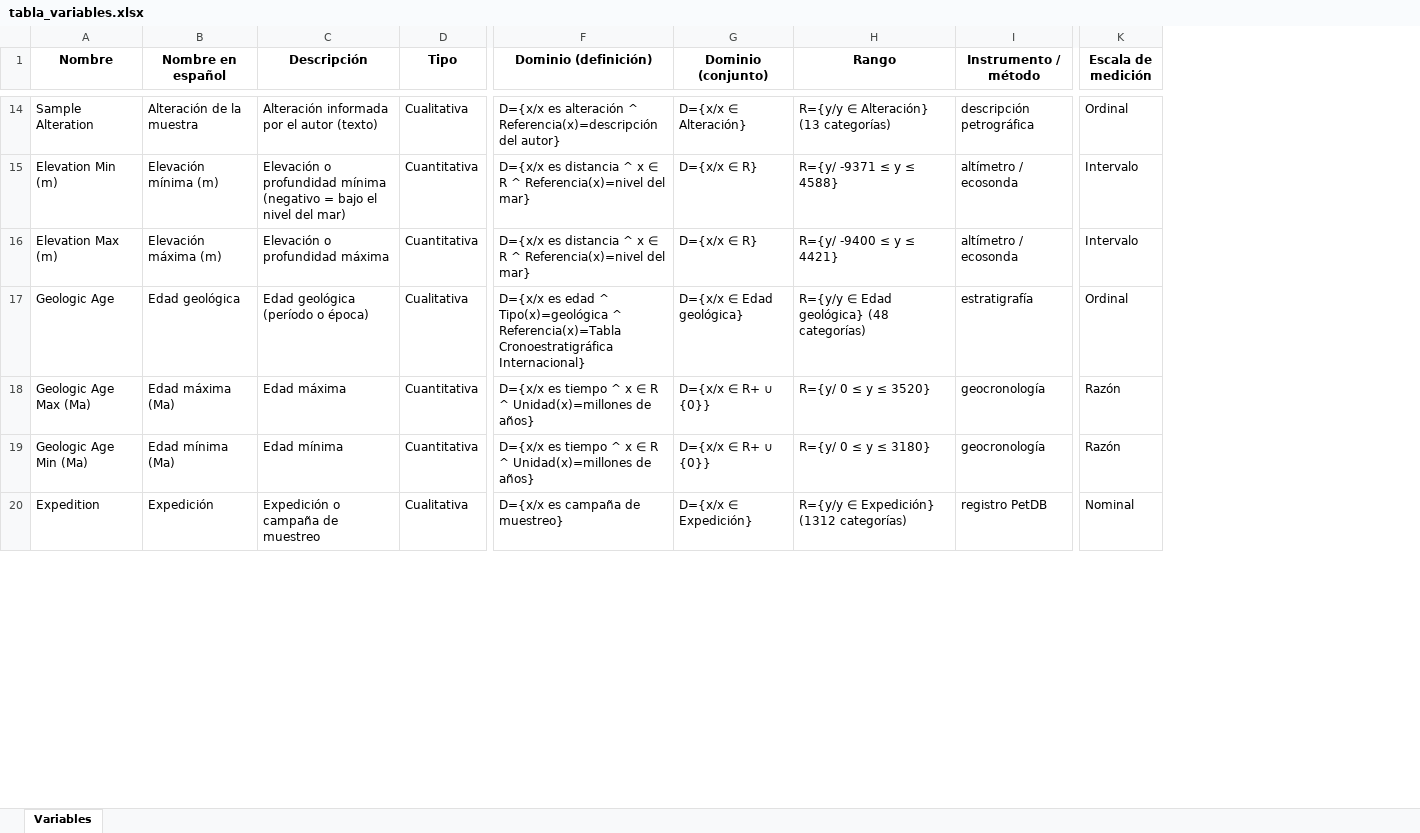
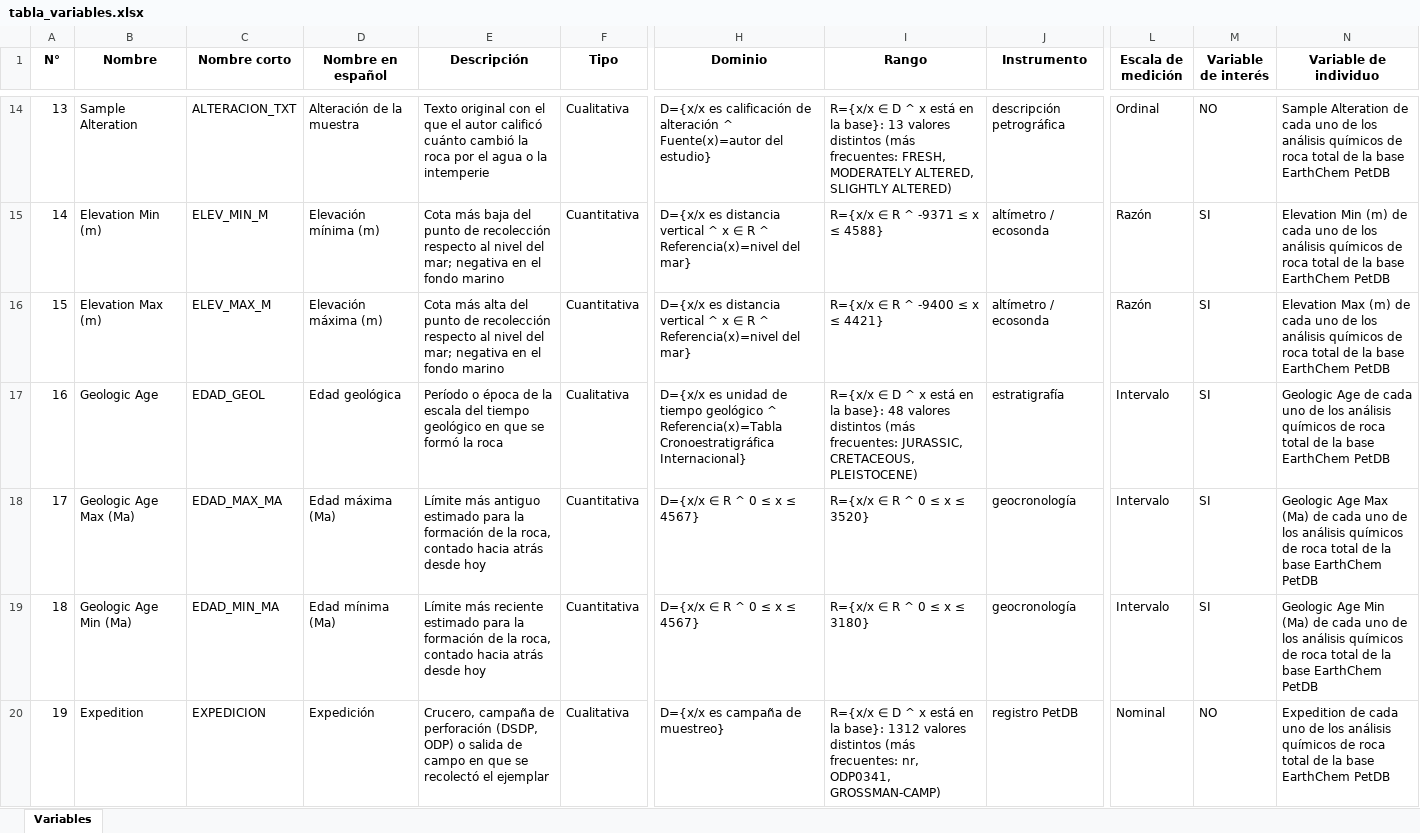
Before and after one commit to crisrumiguano-art/geoquimica-earthchem-ml, an Excel workbook: data/tabla_variables.xlsx, sheet Variables, drawn as a sheet; only a part is shown, gaps mark what is left out; values as stored, in another font and other column widths than the file's, no borders; removed rows and columns are numbered as before the commit, all else as after; the diff covers the shown part only; the diff names each change by its address in the sheet, - before the commit and + after, or states it on an @@ line.

```diff
--- a/data/tabla_variables.xlsx (sheet Variables)
+++ b/data/tabla_variables.xlsx (sheet Variables)
+column A (N°), rows 14-20: 13 | 14 | 15 | 16 | 17 | 18 | 19
+column C (Nombre corto), rows 14-20: ALTERACION_TXT | ELEV_MIN_M | ELEV_MAX_M | EDAD_GEOL | EDAD_MAX_MA | EDAD_MIN_MA | EXPEDICION
-column F (Dominio (definición)), rows 14-20: D={x/x es alteración ^ Referencia(x)=descripción del autor} | D={x/x es distancia ^ x ∈ R ^ Referencia(x)=nivel del mar} | D={x/x es distancia ^ x ∈ R ^ Referencia(x)=nivel del mar} | D={x/x es edad ^ Tipo(x)=geológica ^ Referencia(x)=Tabla Cronoestratigráfica Internacional} | D={x/x es tiempo ^ x ∈ R ^ Unidad(x)=millones de años} | D={x/x es tiempo ^ x ∈ R ^ Unidad(x)=millones de años} | D={x/x es campaña de muestreo}
-column G (Dominio (conjunto)), rows 14-20: D={x/x ∈ Alteración} | D={x/x ∈ R} | D={x/x ∈ R} | D={x/x ∈ Edad geológica} | D={x/x ∈ R+ ∪ {0}} | D={x/x ∈ R+ ∪ {0}} | D={x/x ∈ Expedición}
+column H (Dominio), rows 14-20: D={x/x es calificación de alteración ^ Fuente(x)=autor del estudio} | D={x/x es distancia vertical ^ x ∈ R ^ Referencia(x)=nivel del mar} | D={x/x es distancia vertical ^ x ∈ R ^ Referencia(x)=nivel del mar} | D={x/x es unidad de tiempo geológico ^ Referencia(x)=Tabla Cronoestratigráfica Internacional} | D={x/x ∈ R ^ 0 ≤ x ≤ 4567} | D={x/x ∈ R ^ 0 ≤ x ≤ 4567} | D={x/x es campaña de muestreo}
+column M (Variable de interés), rows 14-20: NO | SI | SI | SI | SI | SI | NO
+column N (Variable de individuo), rows 14-20: Sample Alteration de cada uno de los análisis químicos de roca total de la base EarthChem PetDB | Elevation Min (m) de cada uno de los análisis químicos de roca total de la base EarthChem PetDB | Elevation Max (m) de cada uno de los análisis químicos de roca total de la base EarthChem PetDB | Geologic Age de cada uno de los análisis químicos de roca total de la base EarthChem PetDB | Geologic Age Max (Ma) de cada uno de los análisis químicos de roca total de la base EarthChem PetDB | Geologic Age Min (Ma) de cada uno de los análisis químicos de roca total de la base EarthChem PetDB | Expedition de cada uno de los análisis químicos de roca total de la base EarthChem PetDB
-J1: Instrumento / método
+J1: Instrumento
-E14 (Descripción): Alteración informada por el autor (texto)
+E14 (Descripción): Texto original con el que el autor calificó cuánto cambió la roca por el agua o la intemperie
-I14 (Rango): R={y/y ∈ Alteración} (13 categorías)
+I14 (Rango): R={x/x ∈ D ^ x está en la base}: 13 valores distintos (más frecuentes: FRESH, MODERATELY ALTERED, SLIGHTLY ALTERED)
-E15 (Descripción): Elevación o profundidad mínima (negativo = bajo el nivel del mar)
+E15 (Descripción): Cota más baja del punto de recolección respecto al nivel del mar; negativa en el fondo marino
-I15 (Rango): R={y/ -9371 ≤ y ≤ 4588}
+I15 (Rango): R={x/x ∈ R ^ -9371 ≤ x ≤ 4588}
-L15:L16 (Escala de medición): Intervalo
+L15:L16 (Escala de medición): Razón
-E16 (Descripción): Elevación o profundidad máxima
+E16 (Descripción): Cota más alta del punto de recolección respecto al nivel del mar; negativa en el fondo marino
-I16 (Rango): R={y/ -9400 ≤ y ≤ 4421}
+I16 (Rango): R={x/x ∈ R ^ -9400 ≤ x ≤ 4421}
-E17 (Descripción): Edad geológica (período o época)
+E17 (Descripción): Período o época de la escala del tiempo geológico en que se formó la roca
-I17 (Rango): R={y/y ∈ Edad geológica} (48 categorías)
+I17 (Rango): R={x/x ∈ D ^ x está en la base}: 48 valores distintos (más frecuentes: JURASSIC, CRETACEOUS, PLEISTOCENE)
-L17 (Escala de medición): Ordinal
+L17 (Escala de medición): Intervalo
-E18 (Descripción): Edad máxima
+E18 (Descripción): Límite más antiguo estimado para la formación de la roca, contado hacia atrás desde hoy
-I18 (Rango): R={y/ 0 ≤ y ≤ 3520}
+I18 (Rango): R={x/x ∈ R ^ 0 ≤ x ≤ 3520}
-L18:L19 (Escala de medición): Razón
+L18:L19 (Escala de medición): Intervalo
-E19 (Descripción): Edad mínima
+E19 (Descripción): Límite más reciente estimado para la formación de la roca, contado hacia atrás desde hoy
-I19 (Rango): R={y/ 0 ≤ y ≤ 3180}
+I19 (Rango): R={x/x ∈ R ^ 0 ≤ x ≤ 3180}
-E20 (Descripción): Expedición o campaña de muestreo
+E20 (Descripción): Crucero, campaña de perforación (DSDP, ODP) o salida de campo en que se recolectó el ejemplar
-I20 (Rango): R={y/y ∈ Expedición} (1312 categorías)
+I20 (Rango): R={x/x ∈ D ^ x está en la base}: 1312 valores distintos (más frecuentes: nr, ODP0341, GROSSMAN-CAMP)
```
Also changed, not shown: 136 edited cells elsewhere in this sheet, 32 other files.
